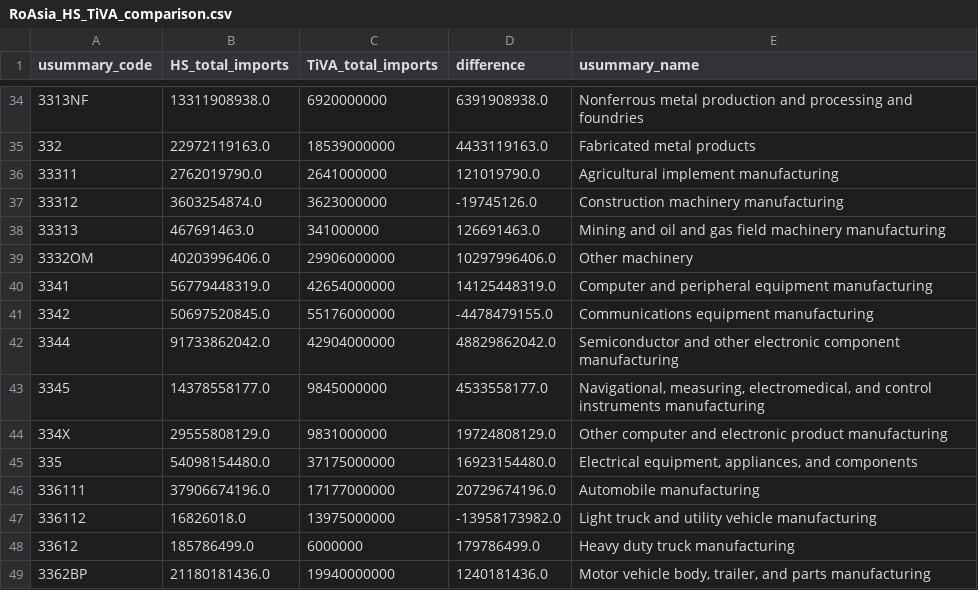
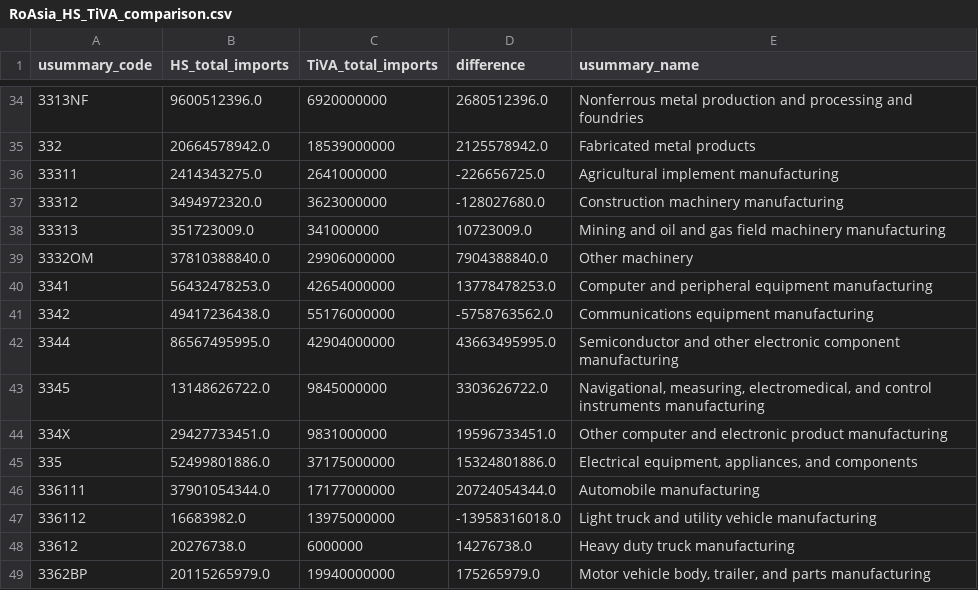
Before and after one commit to SkrapsMD/TPT-underlying_code, a CSV file: HS to BEA Data/validations/07_TiVA_Import_Values_Comparison/regional_HS_BEA_mapping/csv/RoAsia_HS_TiVA_comparison.csv, drawn as a sheet; only a part is shown, gaps mark what is left out; the diff covers the shown part only.

```diff
--- a/HS to BEA Data/validations/07_TiVA_Import_Values_Comparison/regional_HS_BEA_mapping/csv/RoAsia_HS_TiVA_comparison.csv
+++ b/HS to BEA Data/validations/07_TiVA_Import_Values_Comparison/regional_HS_BEA_mapping/csv/RoAsia_HS_TiVA_comparison.csv
@@ -34,16 +34,16 @@ usummary_code,HS_total_imports,TiVA_total_imports,difference,usummary_name
-3313NF,13311908938.0,6920000000,6391908938.0,Nonferrous metal production and processing and foundries
-332,22972119163.0,18539000000,4433119163.0,Fabricated metal products
-33311,2762019790.0,2641000000,121019790.0,Agricultural implement manufacturing
-33312,3603254874.0,3623000000,-19745126.0,Construction machinery manufacturing
-33313,467691463.0,341000000,126691463.0,Mining and oil and gas field machinery manufacturing
-3332OM,40203996406.0,29906000000,10297996406.0,Other machinery
-3341,56779448319.0,42654000000,14125448319.0,Computer and peripheral equipment manufacturing
-3342,50697520845.0,55176000000,-4478479155.0,Communications equipment manufacturing
-3344,91733862042.0,42904000000,48829862042.0,Semiconductor and other electronic component manufacturing
-3345,14378558177.0,9845000000,4533558177.0,"Navigational, measuring, electromedical, and control instruments manufacturing"
-334X,29555808129.0,9831000000,19724808129.0,Other computer and electronic product manufacturing
-335,54098154480.0,37175000000,16923154480.0,"Electrical equipment, appliances, and components"
-336111,37906674196.0,17177000000,20729674196.0,Automobile manufacturing
-336112,16826018.0,13975000000,-13958173982.0,Light truck and utility vehicle manufacturing
-33612,185786499.0,6000000,179786499.0,Heavy duty truck manufacturing
-3362BP,21180181436.0,19940000000,1240181436.0,"Motor vehicle body, trailer, and parts manufacturing"
+3313NF,9600512396.0,6920000000,2680512396.0,Nonferrous metal production and processing and foundries
+332,20664578942.0,18539000000,2125578942.0,Fabricated metal products
+33311,2414343275.0,2641000000,-226656725.0,Agricultural implement manufacturing
+33312,3494972320.0,3623000000,-128027680.0,Construction machinery manufacturing
+33313,351723009.0,341000000,10723009.0,Mining and oil and gas field machinery manufacturing
+3332OM,37810388840.0,29906000000,7904388840.0,Other machinery
+3341,56432478253.0,42654000000,13778478253.0,Computer and peripheral equipment manufacturing
+3342,49417236438.0,55176000000,-5758763562.0,Communications equipment manufacturing
+3344,86567495995.0,42904000000,43663495995.0,Semiconductor and other electronic component manufacturing
+3345,13148626722.0,9845000000,3303626722.0,"Navigational, measuring, electromedical, and control instruments manufacturing"
+334X,29427733451.0,9831000000,19596733451.0,Other computer and electronic product manufacturing
+335,52499801886.0,37175000000,15324801886.0,"Electrical equipment, appliances, and components"
+336111,37901054344.0,17177000000,20724054344.0,Automobile manufacturing
+336112,16683982.0,13975000000,-13958316018.0,Light truck and utility vehicle manufacturing
+33612,20276738.0,6000000,14276738.0,Heavy duty truck manufacturing
+3362BP,20115265979.0,19940000000,175265979.0,"Motor vehicle body, trailer, and parts manufacturing"
```
Also changed, not shown: 54 edited cells elsewhere in this file, HS to BEA Data/data/raw/naics crosswalks/NAICS22-17_cw_complete.csv, HS to BEA Data/validations/01_Schott_Data_Compiler/2_hs_overlap_analysis_all_naics.csv, 26 other files.
